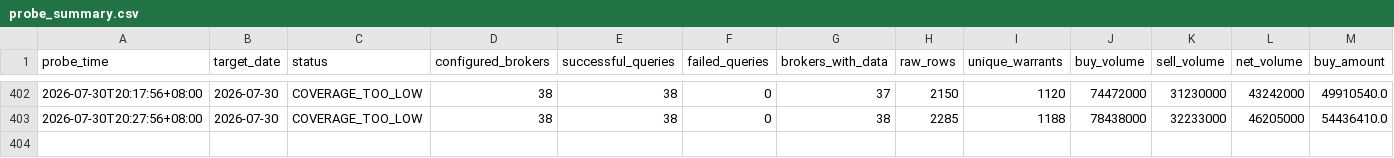
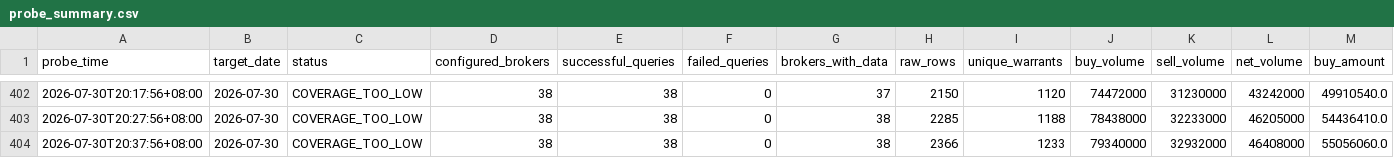
Before and after one commit to M1229012/warrants, a CSV file: data/finmind_probe/probe_summary.csv, drawn as a sheet; only a part is shown, gaps mark what is left out; rows hold the shown columns only; the diff names each change by its address in the sheet, - before the commit and + after, or states it on an @@ line.

```diff
--- a/data/finmind_probe/probe_summary.csv
+++ b/data/finmind_probe/probe_summary.csv
+row 404: 2026-07-30T20:37:56+08:00 | 2026-07-30 | COVERAGE_TOO_LOW | 38 | 38 | 0 | 38 | 2366 | 1233 | 79340000 | 32932000 | 46408000 | 55056060.0
```
Also changed, not shown: 2 other files.
